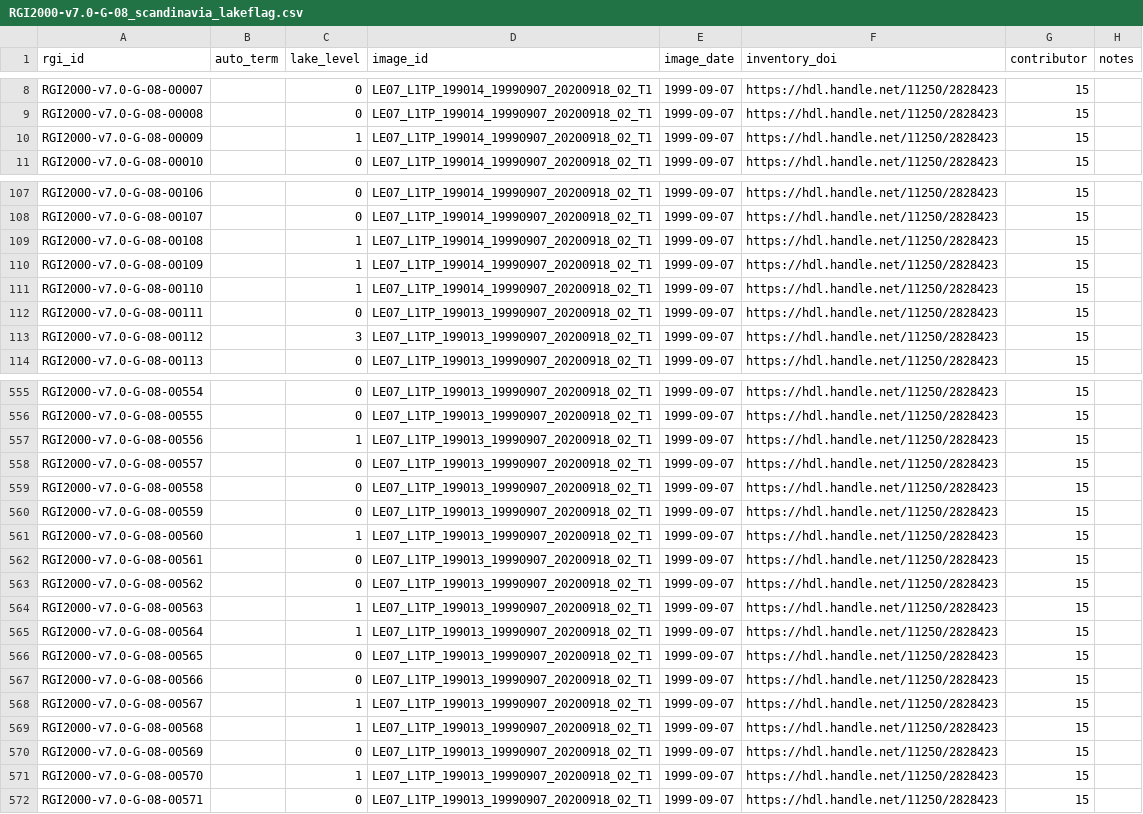
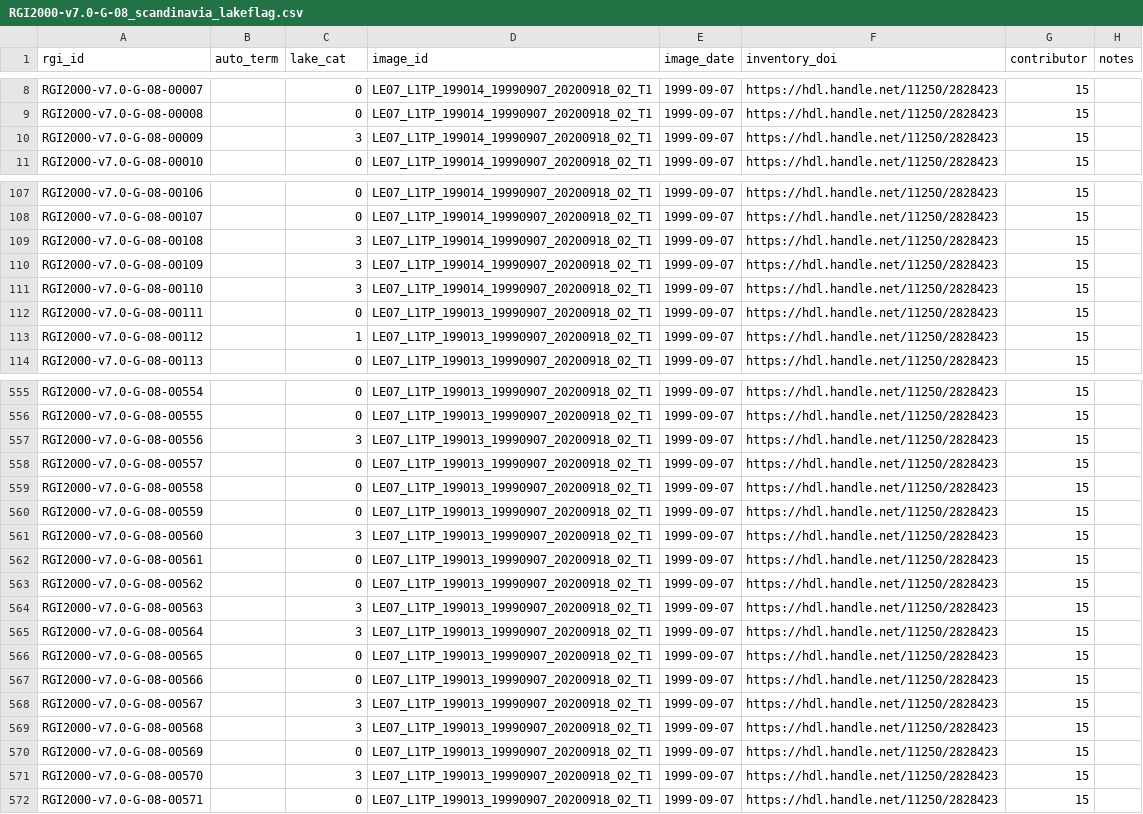
Before and after one commit to GLIMS-RGI/lake_terminating, a CSV file: tables/RGI2000-v7.0-G-08_scandinavia_lakeflag.csv, drawn as a sheet; only a part is shown, gaps mark what is left out; the diff covers the shown part only.

```diff
--- a/tables/RGI2000-v7.0-G-08_scandinavia_lakeflag.csv
+++ b/tables/RGI2000-v7.0-G-08_scandinavia_lakeflag.csv
@@ -1 +1 @@
-rgi_id,auto_term,lake_level,image_id,image_date,inventory_doi,contributor,notes
+rgi_id,auto_term,lake_cat,image_id,image_date,inventory_doi,contributor,notes
@@ -9,3 +9,3 @@ RGI2000-v7.0-G-08-00007,,0,LE07_L1TP_199014_19990907_20200918_02_T1,1999-09-07,h
 RGI2000-v7.0-G-08-00008,,0,LE07_L1TP_199014_19990907_20200918_02_T1,1999-09-07,https://hdl.handle.net/11250/2828423,15,
-RGI2000-v7.0-G-08-00009,,1,LE07_L1TP_199014_19990907_20200918_02_T1,1999-09-07,https://hdl.handle.net/11250/2828423,15,
+RGI2000-v7.0-G-08-00009,,3,LE07_L1TP_199014_19990907_20200918_02_T1,1999-09-07,https://hdl.handle.net/11250/2828423,15,
 RGI2000-v7.0-G-08-00010,,0,LE07_L1TP_199014_19990907_20200918_02_T1,1999-09-07,https://hdl.handle.net/11250/2828423,15,
@@ -108,7 +108,7 @@ RGI2000-v7.0-G-08-00106,,0,LE07_L1TP_199014_19990907_20200918_02_T1,1999-09-07,h
 RGI2000-v7.0-G-08-00107,,0,LE07_L1TP_199014_19990907_20200918_02_T1,1999-09-07,https://hdl.handle.net/11250/2828423,15,
-RGI2000-v7.0-G-08-00108,,1,LE07_L1TP_199014_19990907_20200918_02_T1,1999-09-07,https://hdl.handle.net/11250/2828423,15,
-RGI2000-v7.0-G-08-00109,,1,LE07_L1TP_199014_19990907_20200918_02_T1,1999-09-07,https://hdl.handle.net/11250/2828423,15,
-RGI2000-v7.0-G-08-00110,,1,LE07_L1TP_199014_19990907_20200918_02_T1,1999-09-07,https://hdl.handle.net/11250/2828423,15,
+RGI2000-v7.0-G-08-00108,,3,LE07_L1TP_199014_19990907_20200918_02_T1,1999-09-07,https://hdl.handle.net/11250/2828423,15,
+RGI2000-v7.0-G-08-00109,,3,LE07_L1TP_199014_19990907_20200918_02_T1,1999-09-07,https://hdl.handle.net/11250/2828423,15,
+RGI2000-v7.0-G-08-00110,,3,LE07_L1TP_199014_19990907_20200918_02_T1,1999-09-07,https://hdl.handle.net/11250/2828423,15,
 RGI2000-v7.0-G-08-00111,,0,LE07_L1TP_199013_19990907_20200918_02_T1,1999-09-07,https://hdl.handle.net/11250/2828423,15,
-RGI2000-v7.0-G-08-00112,,3,LE07_L1TP_199013_19990907_20200918_02_T1,1999-09-07,https://hdl.handle.net/11250/2828423,15,
+RGI2000-v7.0-G-08-00112,,1,LE07_L1TP_199013_19990907_20200918_02_T1,1999-09-07,https://hdl.handle.net/11250/2828423,15,
 RGI2000-v7.0-G-08-00113,,0,LE07_L1TP_199013_19990907_20200918_02_T1,1999-09-07,https://hdl.handle.net/11250/2828423,15,
@@ -556,3 +556,3 @@ RGI2000-v7.0-G-08-00554,,0,LE07_L1TP_199013_19990907_20200918_02_T1,1999-09-07,h
 RGI2000-v7.0-G-08-00555,,0,LE07_L1TP_199013_19990907_20200918_02_T1,1999-09-07,https://hdl.handle.net/11250/2828423,15,
-RGI2000-v7.0-G-08-00556,,1,LE07_L1TP_199013_19990907_20200918_02_T1,1999-09-07,https://hdl.handle.net/11250/2828423,15,
+RGI2000-v7.0-G-08-00556,,3,LE07_L1TP_199013_19990907_20200918_02_T1,1999-09-07,https://hdl.handle.net/11250/2828423,15,
 RGI2000-v7.0-G-08-00557,,0,LE07_L1TP_199013_19990907_20200918_02_T1,1999-09-07,https://hdl.handle.net/11250/2828423,15,
@@ -560,13 +560,13 @@ RGI2000-v7.0-G-08-00558,,0,LE07_L1TP_199013_19990907_20200918_02_T1,1999-09-07,h
 RGI2000-v7.0-G-08-00559,,0,LE07_L1TP_199013_19990907_20200918_02_T1,1999-09-07,https://hdl.handle.net/11250/2828423,15,
-RGI2000-v7.0-G-08-00560,,1,LE07_L1TP_199013_19990907_20200918_02_T1,1999-09-07,https://hdl.handle.net/11250/2828423,15,
+RGI2000-v7.0-G-08-00560,,3,LE07_L1TP_199013_19990907_20200918_02_T1,1999-09-07,https://hdl.handle.net/11250/2828423,15,
 RGI2000-v7.0-G-08-00561,,0,LE07_L1TP_199013_19990907_20200918_02_T1,1999-09-07,https://hdl.handle.net/11250/2828423,15,
 RGI2000-v7.0-G-08-00562,,0,LE07_L1TP_199013_19990907_20200918_02_T1,1999-09-07,https://hdl.handle.net/11250/2828423,15,
-RGI2000-v7.0-G-08-00563,,1,LE07_L1TP_199013_19990907_20200918_02_T1,1999-09-07,https://hdl.handle.net/11250/2828423,15,
-RGI2000-v7.0-G-08-00564,,1,LE07_L1TP_199013_19990907_20200918_02_T1,1999-09-07,https://hdl.handle.net/11250/2828423,15,
+RGI2000-v7.0-G-08-00563,,3,LE07_L1TP_199013_19990907_20200918_02_T1,1999-09-07,https://hdl.handle.net/11250/2828423,15,
+RGI2000-v7.0-G-08-00564,,3,LE07_L1TP_199013_19990907_20200918_02_T1,1999-09-07,https://hdl.handle.net/11250/2828423,15,
 RGI2000-v7.0-G-08-00565,,0,LE07_L1TP_199013_19990907_20200918_02_T1,1999-09-07,https://hdl.handle.net/11250/2828423,15,
 RGI2000-v7.0-G-08-00566,,0,LE07_L1TP_199013_19990907_20200918_02_T1,1999-09-07,https://hdl.handle.net/11250/2828423,15,
-RGI2000-v7.0-G-08-00567,,1,LE07_L1TP_199013_19990907_20200918_02_T1,1999-09-07,https://hdl.handle.net/11250/2828423,15,
-RGI2000-v7.0-G-08-00568,,1,LE07_L1TP_199013_19990907_20200918_02_T1,1999-09-07,https://hdl.handle.net/11250/2828423,15,
+RGI2000-v7.0-G-08-00567,,3,LE07_L1TP_199013_19990907_20200918_02_T1,1999-09-07,https://hdl.handle.net/11250/2828423,15,
+RGI2000-v7.0-G-08-00568,,3,LE07_L1TP_199013_19990907_20200918_02_T1,1999-09-07,https://hdl.handle.net/11250/2828423,15,
 RGI2000-v7.0-G-08-00569,,0,LE07_L1TP_199013_19990907_20200918_02_T1,1999-09-07,https://hdl.handle.net/11250/2828423,15,
-RGI2000-v7.0-G-08-00570,,1,LE07_L1TP_199013_19990907_20200918_02_T1,1999-09-07,https://hdl.handle.net/11250/2828423,15,
+RGI2000-v7.0-G-08-00570,,3,LE07_L1TP_199013_19990907_20200918_02_T1,1999-09-07,https://hdl.handle.net/11250/2828423,15,
 RGI2000-v7.0-G-08-00571,,0,LE07_L1TP_199013_19990907_20200918_02_T1,1999-09-07,https://hdl.handle.net/11250/2828423,15,
```
Also changed, not shown: 158 edited cells elsewhere in this file, tables/RGI2000-v7.0-G-03_arctic_canada_north_lakeflag.csv, tables/RGI2000-v7.0-G-04_arctic_canada_south_lakeflag.csv, 15 other files.
